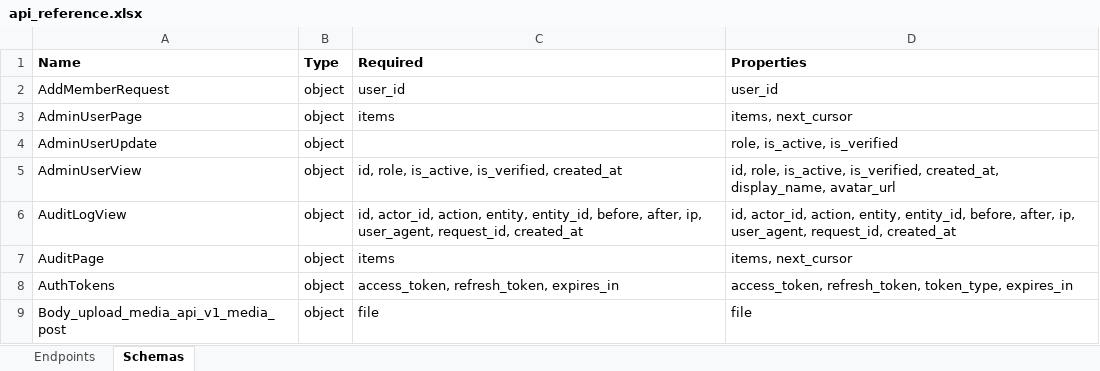
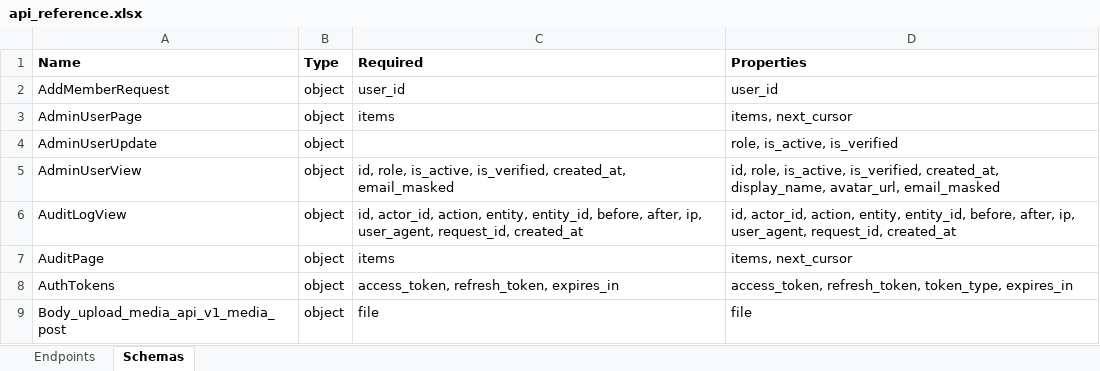
Before and after one commit to touhid9xx/social-api, an Excel workbook: contracts/api_reference.xlsx, sheet Schemas, drawn as a sheet; only a part is shown; values as stored, in another font and other column widths than the file's, no borders; the diff names each change by its address in the sheet, - before the commit and + after, or states it on an @@ line.

Commit message:
feat(admin): show a masked email in the staff user directory
Registration collects only email and password, so a brand-new account has
no `display_name` and `AdminUserView` carried no other identifier. Every
pending registration therefore rendered as "User 93" and an admin could
not tell *who* they were about to verify.

`AdminUserView` gains a required `email_masked` (`t***@example.com`).
Masking happens in `UsersService._mask_email`, so the raw address never
leaves the users module and a future change to the view cannot serialise
it. The domain is kept: it is what separates two accounts that share an
initial.

- repository: select `User.email` into `AdminUserRow` in both
  `list_users` and `get_user_row`, so a PATCH response is the same view
  the list would have shown.
- service: `_mask_email` fails closed (`***`) on a malformed value
  rather than echoing something unrecognisable.
- schemas: `email_masked` is required, so a future construction site
  fails loudly instead of shipping a blank.
- frontend: render the server-provided mask verbatim in the row metadata
  (the component must not re-derive it — the server owns the address).
- contracts: regenerated. `frontend/contracts/` was stale and is now
  byte-identical to `contracts/`, which `check_api_contract_drift.py`
  does not cover but `tsc` does.
- tests: unit coverage for the mask shape and for the raw address being
  absent from the serialised view; integration coverage for there being
  no `email` field at all and for a mutation returning the same mask;
  component coverage for verbatim rendering.

```diff
--- a/contracts/api_reference.xlsx (sheet Schemas)
+++ b/contracts/api_reference.xlsx (sheet Schemas)
-C5 (Required): …is_active, is_verified, created_at
+C5 (Required): …is_active, is_verified, created_at, email_masked
-D5 (Properties): …created_at, display_name, avatar_url
+D5 (Properties): …created_at, display_name, avatar_url, email_masked
```
Also changed, not shown: 18 other files.
